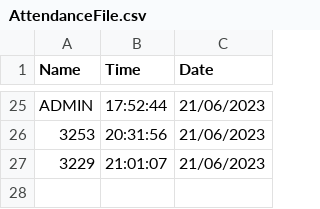
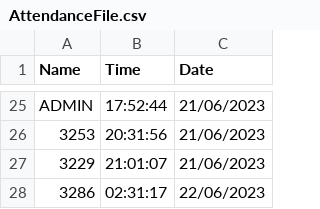
Before and after one commit to Daniel-Ayz/Superli, a CSV file: AttendanceProject/AttendanceFile.csv, drawn as a sheet; only a part is shown, gaps mark what is left out.

```diff
--- a/AttendanceProject/AttendanceFile.csv
+++ b/AttendanceProject/AttendanceFile.csv
@@ -27 +27,2 @@ ADMIN,17:52:44,21/06/2023
 3229,21:01:07,21/06/2023
+3286,02:31:17,22/06/2023
```
Also changed, not shown: 13 other files.
